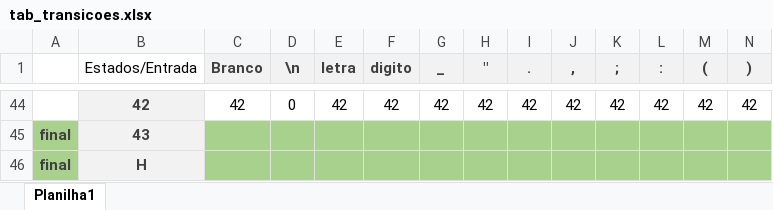
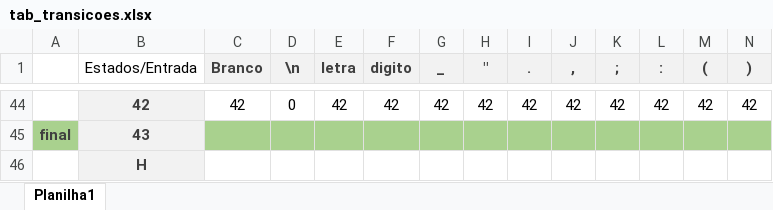
Before and after one commit to pharkrum/Compiler-Project-to-Portugol, an Excel workbook: Automato/tab_transicoes.xlsx, sheet Planilha1, drawn as a sheet; only a part is shown, gaps mark what is left out; values as stored, in another font and other column widths than the file's, no borders; the diff covers the shown part only; the diff names each change by its address in the sheet, - before the commit and + after, or states it on an @@ line.

```diff
--- a/Automato/tab_transicoes.xlsx (sheet Planilha1)
+++ b/Automato/tab_transicoes.xlsx (sheet Planilha1)
-A46: final
+A46: (empty)
-A46 fill: #A9D18E
+A46 fill: none
-C46:N46 fill: #A9D18E
+C46:N46 fill: none
```
Also changed, not shown: cell formats elsewhere in this sheet, Arquivos/Portugol-Autoavaliacao.xlsx, 7 other files.
